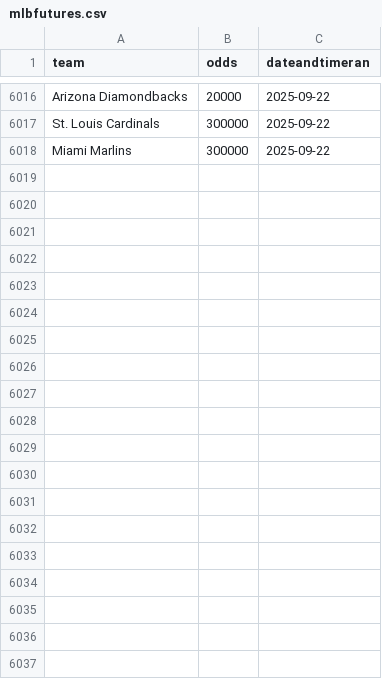
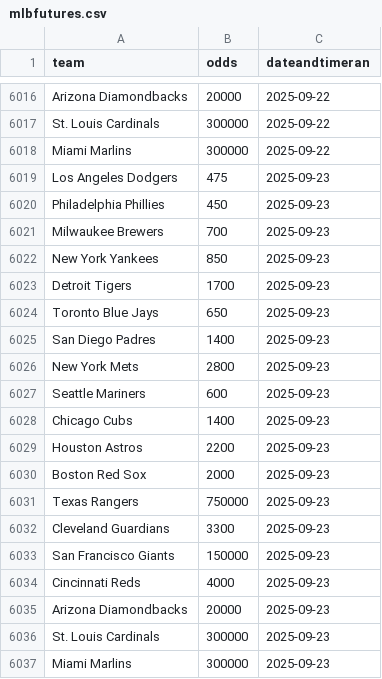
Before and after one commit to nels2248/mlbfutures, a CSV file: mlbfutures.csv, drawn as a sheet; only a part is shown, gaps mark what is left out.

```diff
--- a/mlbfutures.csv
+++ b/mlbfutures.csv
@@ -6018 +6018,20 @@ St. Louis Cardinals,300000,2025-09-22
 Miami Marlins,300000,2025-09-22
+Los Angeles Dodgers,475,2025-09-23
+Philadelphia Phillies,450,2025-09-23
+Milwaukee Brewers,700,2025-09-23
+New York Yankees,850,2025-09-23
+Detroit Tigers,1700,2025-09-23
+Toronto Blue Jays,650,2025-09-23
+San Diego Padres,1400,2025-09-23
+New York Mets,2800,2025-09-23
+Seattle Mariners,600,2025-09-23
+Chicago Cubs,1400,2025-09-23
+Houston Astros,2200,2025-09-23
+Boston Red Sox,2000,2025-09-23
+Texas Rangers,750000,2025-09-23
+Cleveland Guardians,3300,2025-09-23
+San Francisco Giants,150000,2025-09-23
+Cincinnati Reds,4000,2025-09-23
+Arizona Diamondbacks,20000,2025-09-23
+St. Louis Cardinals,300000,2025-09-23
+Miami Marlins,300000,2025-09-23
```
Also changed, not shown: 1 other file.
